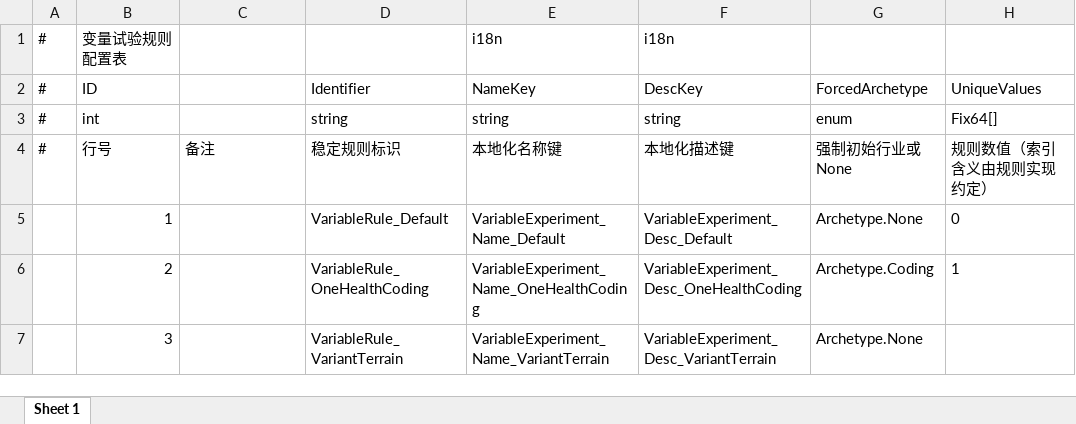
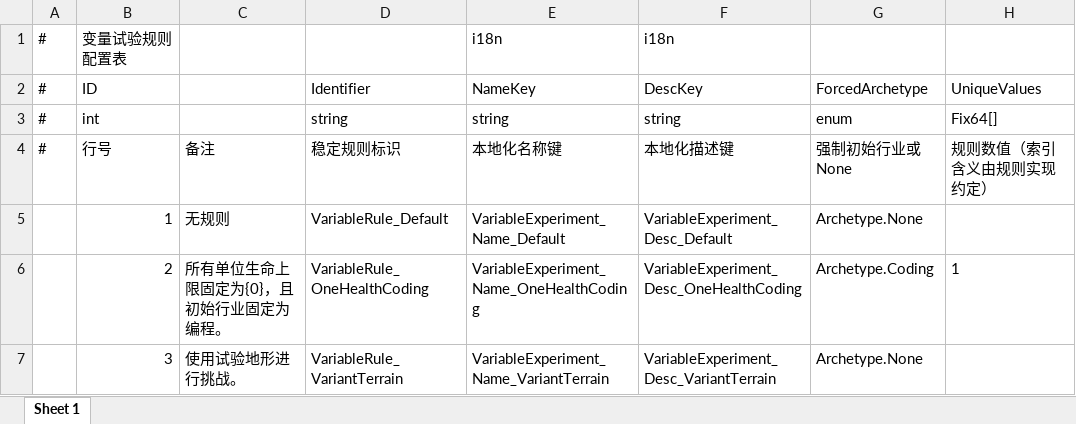
Before and after one commit to Neilander/GF_X, an Excel workbook: AAAGameData/DataTables/VariableExperimentRuleTable.xlsx, sheet Sheet 1, drawn as a sheet; values as stored, in another font and other column widths than the file's, no borders; the diff names each change by its address in the sheet, - before the commit and + after, or states it on an @@ line.

```diff
--- a/AAAGameData/DataTables/VariableExperimentRuleTable.xlsx (sheet Sheet 1)
+++ b/AAAGameData/DataTables/VariableExperimentRuleTable.xlsx (sheet Sheet 1)
-C5: (empty)
+C5: 无规则
-H5: 0
+H5: (empty)
-C6: (empty)
+C6: 所有单位生命上限固定为{0}，且初始行业固定为编程。
-C7: (empty)
+C7: 使用试验地形进行挑战。
```
Also changed, not shown: AAAGameData/DataTables/Text/ObjectiveTable.xlsx, AAAGameData/DataTables/Text/TipsTable.xlsx, 18 other files.
